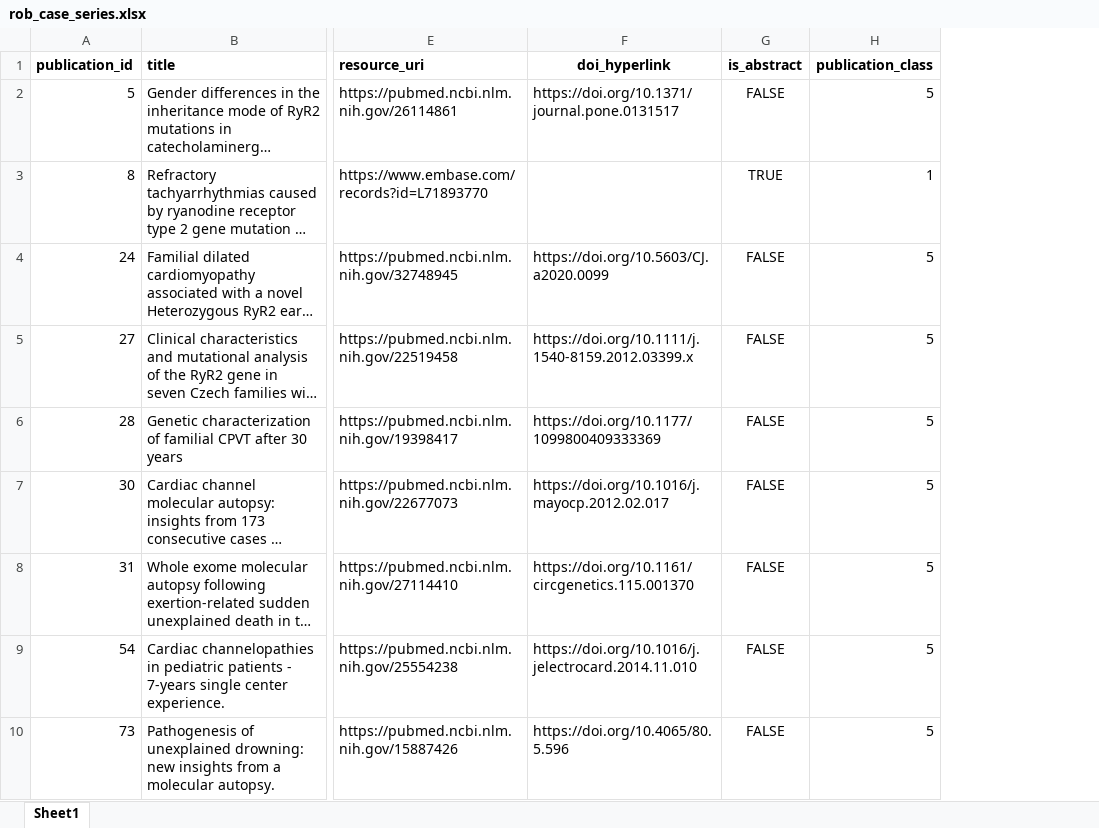
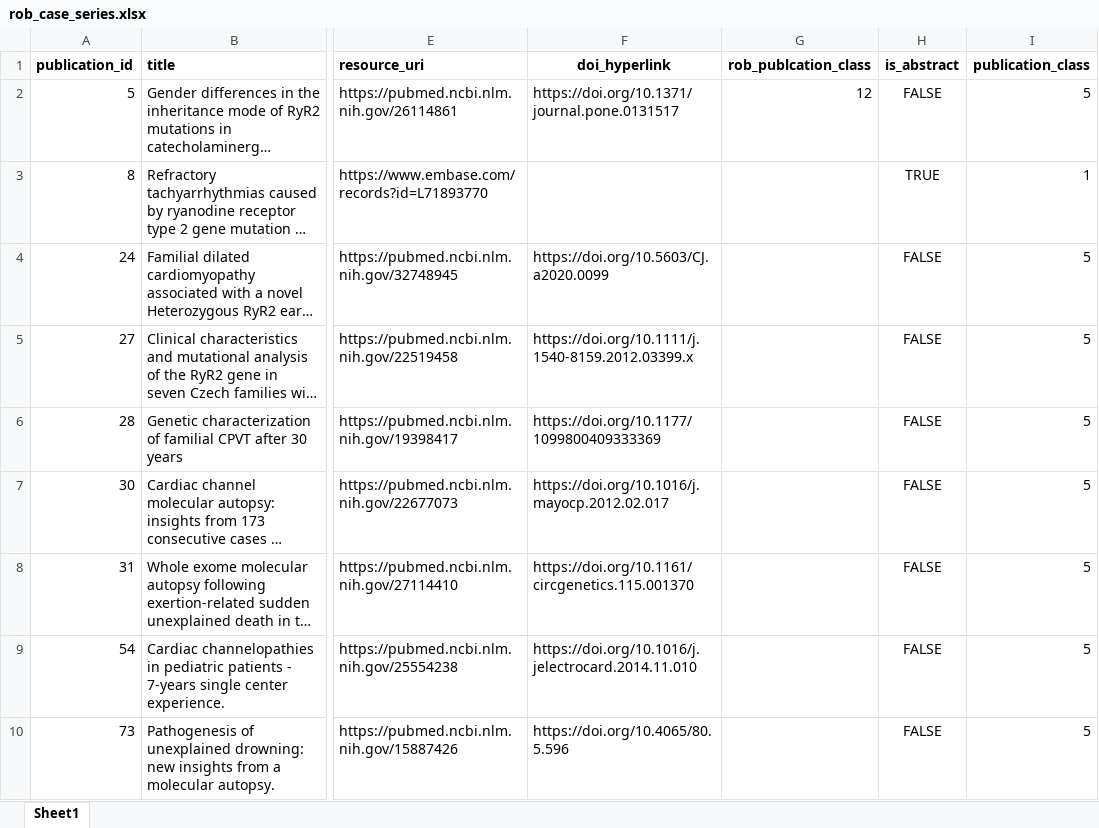
Before and after one commit to alexdaiii/cpvt_database_analysis, an Excel workbook: analysis/data_commit/rob_analysis/rob_case_series.xlsx, sheet Sheet1, drawn as a sheet; only a part is shown, gaps mark what is left out; long unchanged cells end in …; values as stored, in another font and other column widths than the file's, no borders; the diff covers the shown part only; the diff names each change by its address in the sheet, - before the commit and + after, or states it on an @@ line.

```diff
--- a/analysis/data_commit/rob_analysis/rob_case_series.xlsx (sheet Sheet1)
+++ b/analysis/data_commit/rob_analysis/rob_case_series.xlsx (sheet Sheet1)
+column G, rows 1-2: rob_publcation_class | 12
```
Also changed, not shown: 3 added rows and 2 edited cells elsewhere in this sheet, formulas that keep their value, analysis/data_commit/rob_analysis/others.xlsx, analysis/data_commit/rob_analysis/rob_case_control.xlsx, 18 other files.
